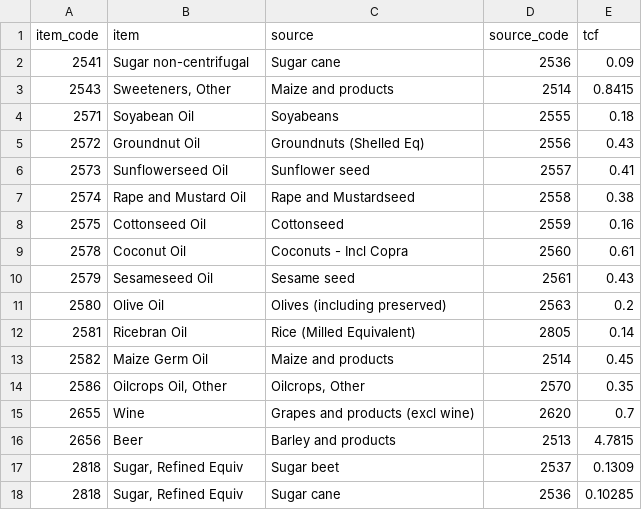
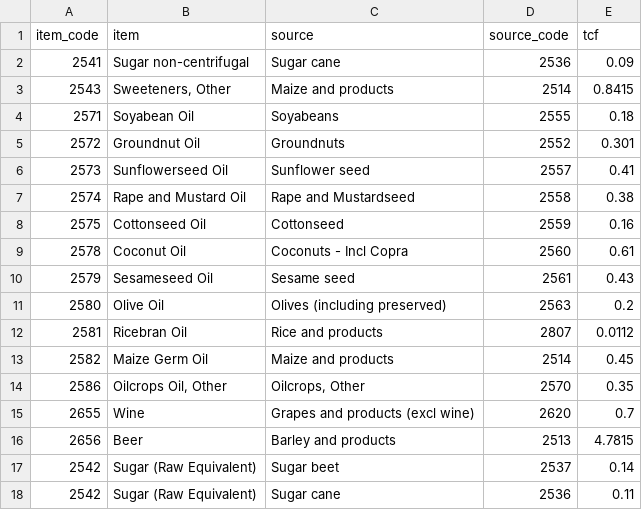
Before and after one commit to fineprint-global/fabio, a CSV file: inst/tcf_crop.csv, drawn as a sheet.

Commit message:
update crop TCFs to item changes (sugar, groundnuts, rice)

```diff
--- a/inst/tcf_crop.csv
+++ b/inst/tcf_crop.csv
@@ -4,3 +4,3 @@ item_code,item,source,source_code,tcf
 2571,Soyabean Oil,Soyabeans,2555,0.18
-2572,Groundnut Oil,Groundnuts (Shelled Eq),2556,0.43
+2572,Groundnut Oil,Groundnuts,2552,0.301
 2573,Sunflowerseed Oil,Sunflower seed,2557,0.41
@@ -11,3 +11,3 @@ item_code,item,source,source_code,tcf
 2580,Olive Oil,Olives (including preserved),2563,0.2
-2581,Ricebran Oil,Rice (Milled Equivalent),2805,0.14
+2581,Ricebran Oil,Rice and products,2807,0.0112
 2582,Maize Germ Oil,Maize and products,2514,0.45
@@ -16,3 +16,3 @@ item_code,item,source,source_code,tcf
 2656,Beer,Barley and products,2513,4.7815
-2818,"Sugar, Refined Equiv",Sugar beet,2537,0.1309
-2818,"Sugar, Refined Equiv",Sugar cane,2536,0.10285
+2542,Sugar (Raw Equivalent),Sugar beet,2537,0.14
+2542,Sugar (Raw Equivalent),Sugar cane,2536,0.11
```
